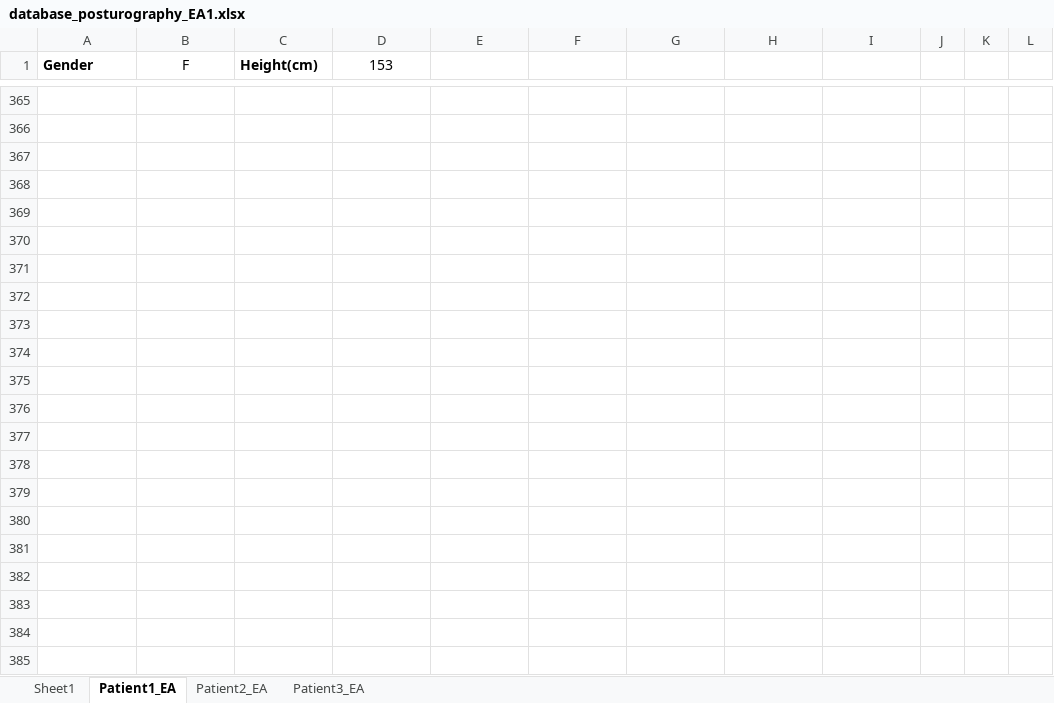
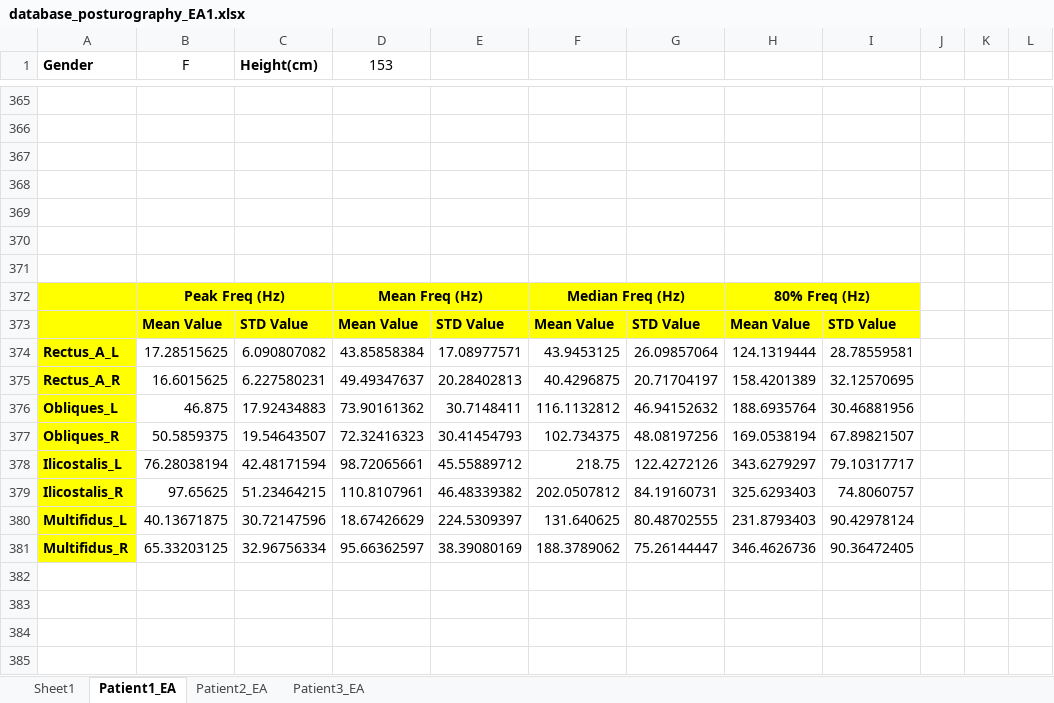
Before and after one commit to DFNOsorio/tonusMuscular, an Excel workbook: Excel_database/database_posturography_EA1.xlsx, sheet Patient1_EA, drawn as a sheet; only a part is shown, gaps mark what is left out; values as stored, in another font and other column widths than the file's, no borders; charts and pictures not drawn; rows hold the shown columns only; the diff covers the shown part only; the diff names each change by its address in the sheet, - before the commit and + after, or states it on an @@ line.

```diff
--- a/Excel_database/database_posturography_EA1.xlsx (sheet Patient1_EA)
+++ b/Excel_database/database_posturography_EA1.xlsx (sheet Patient1_EA)
-A372:I373 fill: none
+A372:I373 fill: #FFFF00
-row 372: (empty)
+row 372:  | Peak Freq (Hz) |  | Mean Freq (Hz) |  | Median Freq (Hz) |  | 80% Freq (Hz)
+B372:C372 merged
+D372:E372 merged
+F372:G372 merged
+H372:I372 merged
-row 373: (empty)
+row 373:  | Mean Value | STD Value | Mean Value | STD Value | Mean Value | STD Value | Mean Value | STD Value
-row 374: (empty)
+row 374: Rectus_A_L | 17.28515625 | 6.090807082 | 43.85858384 | 17.08977571 | 43.9453125 | 26.09857064 | 124.1319444 | 28.78559581
-A374:A381 fill: none
+A374:A381 fill: #FFFF00
-row 375: (empty)
+row 375: Rectus_A_R | 16.6015625 | 6.227580231 | 49.49347637 | 20.28402813 | 40.4296875 | 20.71704197 | 158.4201389 | 32.12570695
-row 376: (empty)
+row 376: Obliques_L | 46.875 | 17.92434883 | 73.90161362 | 30.7148411 | 116.1132812 | 46.94152632 | 188.6935764 | 30.46881956
-row 377: (empty)
+row 377: Obliques_R | 50.5859375 | 19.54643507 | 72.32416323 | 30.41454793 | 102.734375 | 48.08197256 | 169.0538194 | 67.89821507
-row 378: (empty)
+row 378: Ilicostalis_L | 76.28038194 | 42.48171594 | 98.72065661 | 45.55889712 | 218.75 | 122.4272126 | 343.6279297 | 79.10317717
-row 379: (empty)
+row 379: Ilicostalis_R | 97.65625 | 51.23464215 | 110.8107961 | 46.48339382 | 202.0507812 | 84.19160731 | 325.6293403 | 74.8060757
-row 380: (empty)
+row 380: Multifidus_L | 40.13671875 | 30.72147596 | 18.67426629 | 224.5309397 | 131.640625 | 80.48702555 | 231.8793403 | 90.42978124
-row 381: (empty)
+row 381: Multifidus_R | 65.33203125 | 32.96756334 | 95.66362597 | 38.39080169 | 188.3789062 | 75.26144447 | 346.4626736 | 90.36472405
```
Also changed, not shown: 172 added rows elsewhere in this sheet, sheet Patient3_EA, sheet Patient2_EA, charts or pictures, 3 other files.
